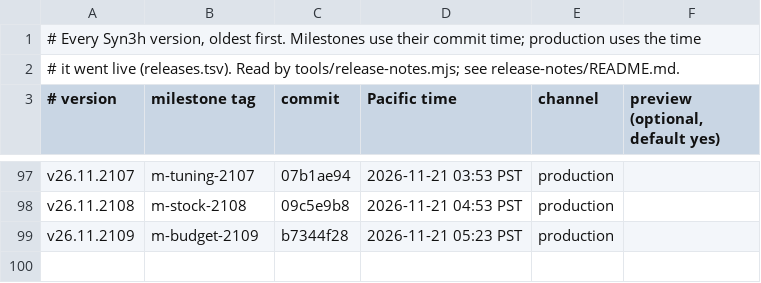
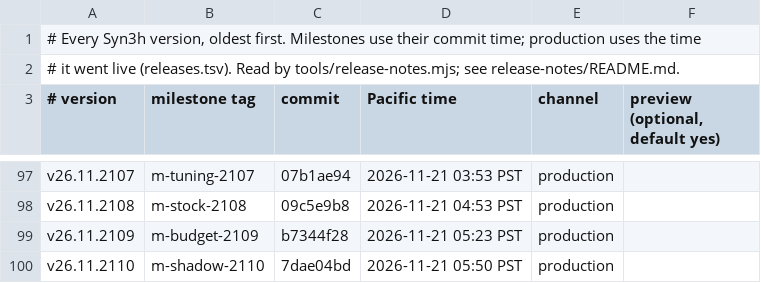
Before and after one commit to terran-labs/syn3h, a TSV file: release-notes/history.tsv, drawn as a sheet; only a part is shown, gaps mark what is left out.

```diff
--- a/release-notes/history.tsv
+++ b/release-notes/history.tsv
@@ -99 +99,2 @@ v26.11.2108	m-stock-2108	09c5e9b8	2026-11-21 04:53 PST	production
 v26.11.2109	m-budget-2109	b7344f28	2026-11-21 05:23 PST	production
+v26.11.2110	m-shadow-2110	7dae04bd	2026-11-21 05:50 PST	production
```
Also changed, not shown: 3 other files.
